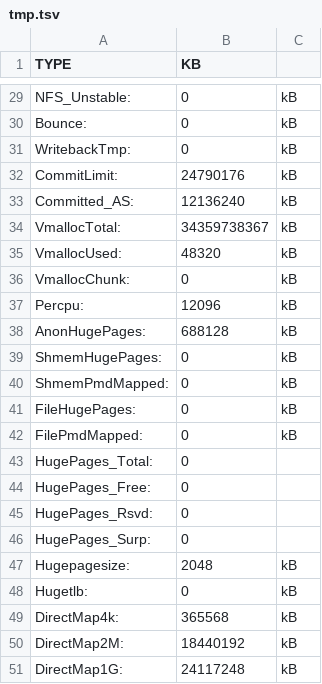
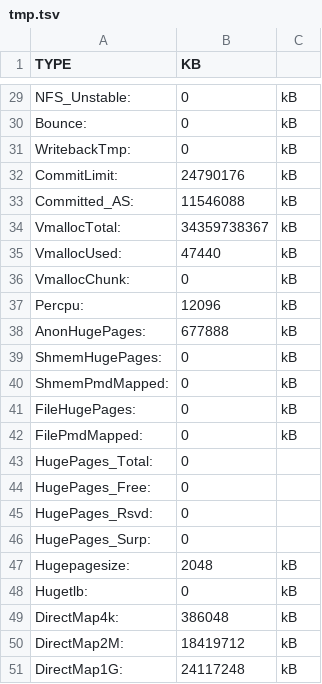
Before and after one commit to gmatht/corro, a TSV file: tmp.tsv, drawn as a sheet; only a part is shown, gaps mark what is left out; the diff covers the shown part only.

```diff
--- a/tmp.tsv
+++ b/tmp.tsv
@@ -32,8 +32,8 @@ WritebackTmp:	0	kB
 CommitLimit:	24790176	kB
-Committed_AS:	12136240	kB
+Committed_AS:	11546088	kB
 VmallocTotal:	34359738367	kB
-VmallocUsed:	48320	kB
+VmallocUsed:	47440	kB
 VmallocChunk:	0	kB
 Percpu:	12096	kB
-AnonHugePages:	688128	kB
+AnonHugePages:	677888	kB
 ShmemHugePages:	0	kB
@@ -48,4 +48,4 @@ Hugepagesize:	2048	kB
 Hugetlb:	0	kB
-DirectMap4k:	365568	kB
-DirectMap2M:	18440192	kB
+DirectMap4k:	386048	kB
+DirectMap2M:	18419712	kB
 DirectMap1G:	24117248	kB
```
Also changed, not shown: 19 edited cells elsewhere in this file, 1 other file.
